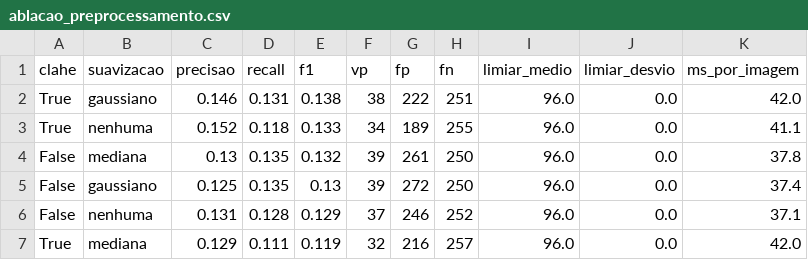
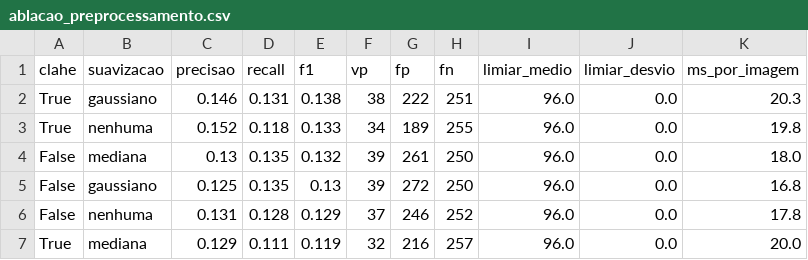
Before and after one commit to CaioHenri99/aed-visao-placas-transito, a CSV file: outputs/ablacao_preprocessamento.csv, drawn as a sheet.

```diff
--- a/outputs/ablacao_preprocessamento.csv
+++ b/outputs/ablacao_preprocessamento.csv
@@ -1,7 +1,7 @@
 clahe,suavizacao,precisao,recall,f1,vp,fp,fn,limiar_medio,limiar_desvio,ms_por_imagem
-True,gaussiano,0.146,0.131,0.138,38,222,251,96.0,0.0,42.0
-True,nenhuma,0.152,0.118,0.133,34,189,255,96.0,0.0,41.1
-False,mediana,0.13,0.135,0.132,39,261,250,96.0,0.0,37.8
-False,gaussiano,0.125,0.135,0.13,39,272,250,96.0,0.0,37.4
-False,nenhuma,0.131,0.128,0.129,37,246,252,96.0,0.0,37.1
-True,mediana,0.129,0.111,0.119,32,216,257,96.0,0.0,42.0
+True,gaussiano,0.146,0.131,0.138,38,222,251,96.0,0.0,20.3
+True,nenhuma,0.152,0.118,0.133,34,189,255,96.0,0.0,19.8
+False,mediana,0.13,0.135,0.132,39,261,250,96.0,0.0,18.0
+False,gaussiano,0.125,0.135,0.13,39,272,250,96.0,0.0,16.8
+False,nenhuma,0.131,0.128,0.129,37,246,252,96.0,0.0,17.8
+True,mediana,0.129,0.111,0.119,32,216,257,96.0,0.0,20.0
```
Also changed, not shown: outputs/busca_em_grade.csv, outputs/comparacao_limiarizacao.csv, 5 other files.
